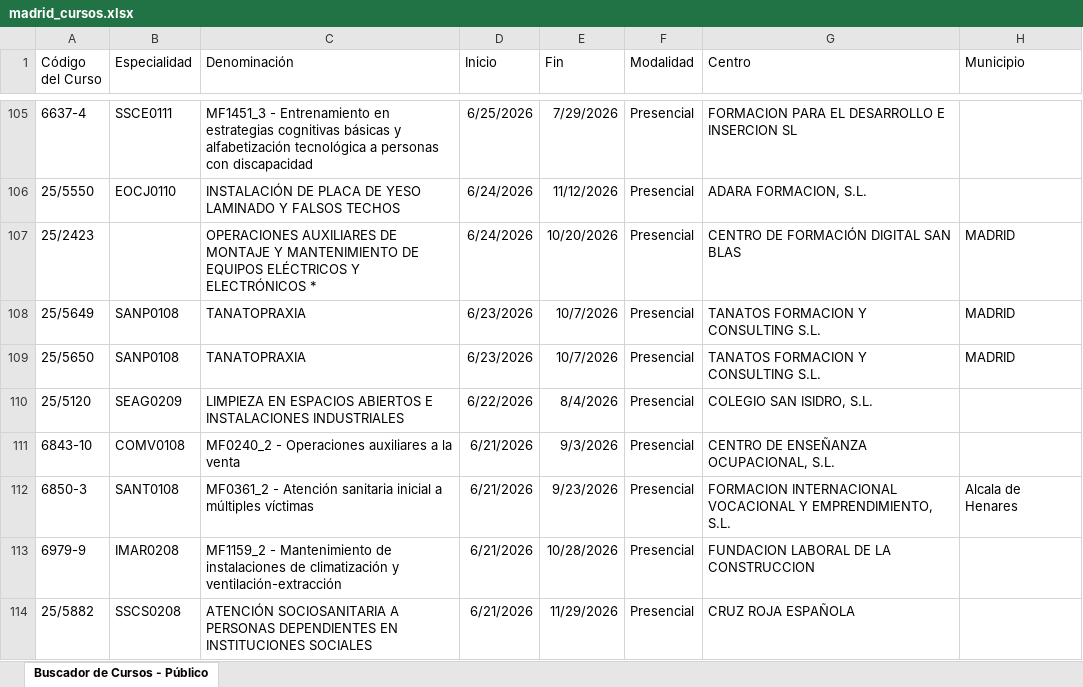
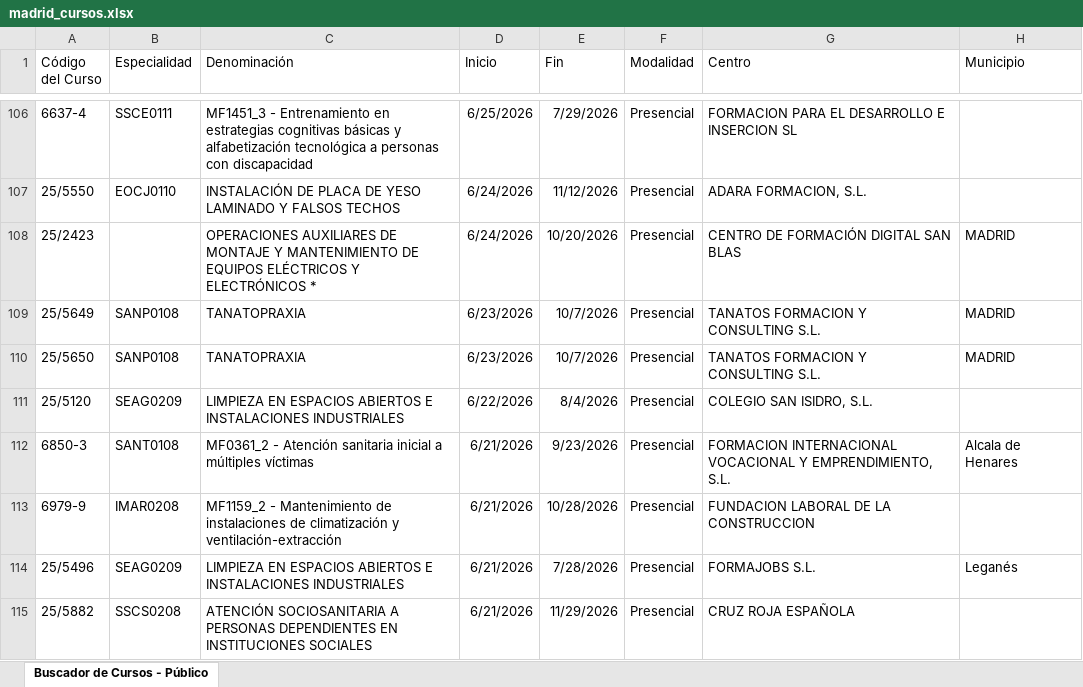
Before and after one commit to adavesik/cursos-de-formacion-SEPE, an Excel workbook: public/madrid_cursos.xlsx, sheet Buscador de Cursos - Público, drawn as a sheet; only a part is shown, gaps mark what is left out; values as stored, in another font and other column widths than the file's, no borders; removed rows and columns are numbered as before the commit, all else as after; the diff covers the shown part only; the diff names each change by its address in the sheet, - before the commit and + after, or states it on an @@ line.

```diff
--- a/public/madrid_cursos.xlsx (sheet Buscador de Cursos - Público)
+++ b/public/madrid_cursos.xlsx (sheet Buscador de Cursos - Público)
-row 111: 6843-10 | COMV0108 | MF0240_2 - Operaciones auxiliares a la venta | 6/21/2026 | 9/3/2026 | Presencial | CENTRO DE ENSEÑANZA OCUPACIONAL, S.L.
+row 114: 25/5496 | SEAG0209 | LIMPIEZA EN ESPACIOS ABIERTOS E INSTALACIONES INDUSTRIALES | 6/21/2026 | 7/28/2026 | Presencial | FORMAJOBS S.L. | Leganés
```
Also changed, not shown: 8 added rows, 9 removed rows and 3 edited cells elsewhere in this sheet.
